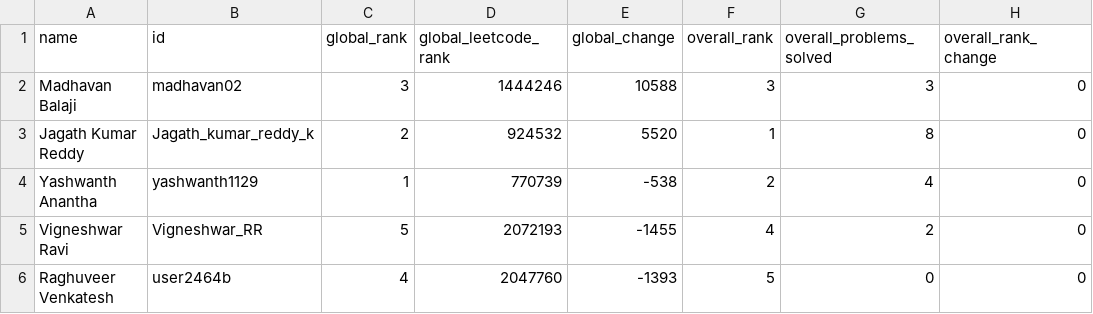
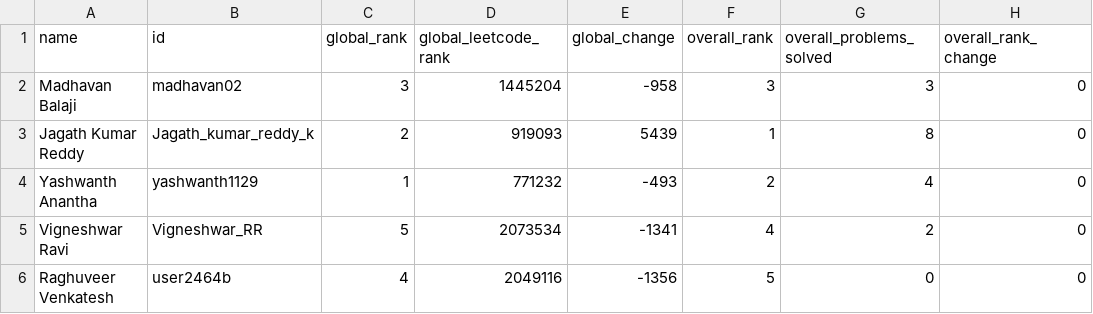
Before and after one commit to DSMLIUI/home, a CSV file: public/data/leetcode_leaderboard.csv, drawn as a sheet; only a part is shown; the diff names each change by its address in the sheet, - before the commit and + after, or states it on an @@ line.

```diff
--- a/public/data/leetcode_leaderboard.csv
+++ b/public/data/leetcode_leaderboard.csv
-D2 (global_leetcode_rank): 1444246
+D2 (global_leetcode_rank): 1445204
-E2 (global_change): 10588
+E2 (global_change): -958
-D3 (global_leetcode_rank): 924532
+D3 (global_leetcode_rank): 919093
-E3 (global_change): 5520
+E3 (global_change): 5439
-D4 (global_leetcode_rank): 770739
+D4 (global_leetcode_rank): 771232
-E4 (global_change): -538
+E4 (global_change): -493
-D5 (global_leetcode_rank): 2072193
+D5 (global_leetcode_rank): 2073534
-E5 (global_change): -1455
+E5 (global_change): -1341
-D6 (global_leetcode_rank): 2047760
+D6 (global_leetcode_rank): 2049116
-E6 (global_change): -1393
+E6 (global_change): -1356
```
Also changed, not shown: public/data/recent_ac_submissions.csv.
